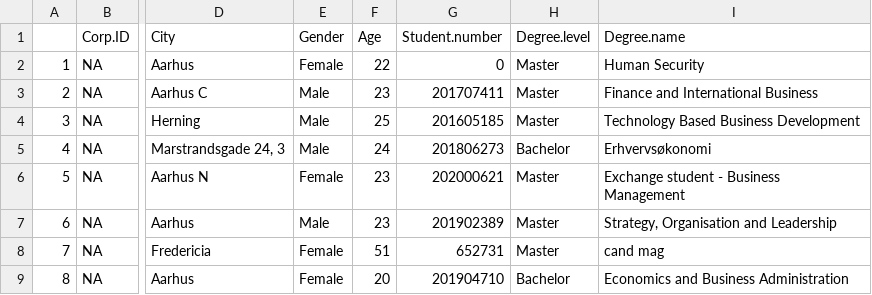
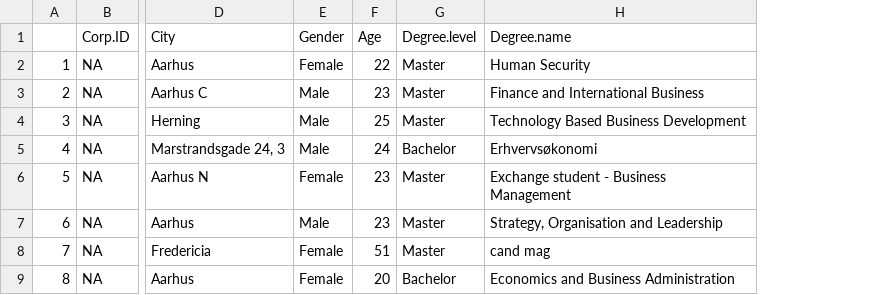
Before and after one commit to jedrekmiecznikowski/Grouping-participants, a CSV file: test_participants_censored.csv, drawn as a sheet; only a part is shown, gaps mark what is left out; the diff names each change by its address in the sheet, - before the commit and + after, or states it on an @@ line.

```diff
--- a/test_participants_censored.csv
+++ b/test_participants_censored.csv
-column G (Student.number), rows 2-9: 0 | 201707411 | 201605185 | 201806273 | 202000621 | 201902389 | 652731 | 201904710
```
Also changed, not shown: 1 other file.
